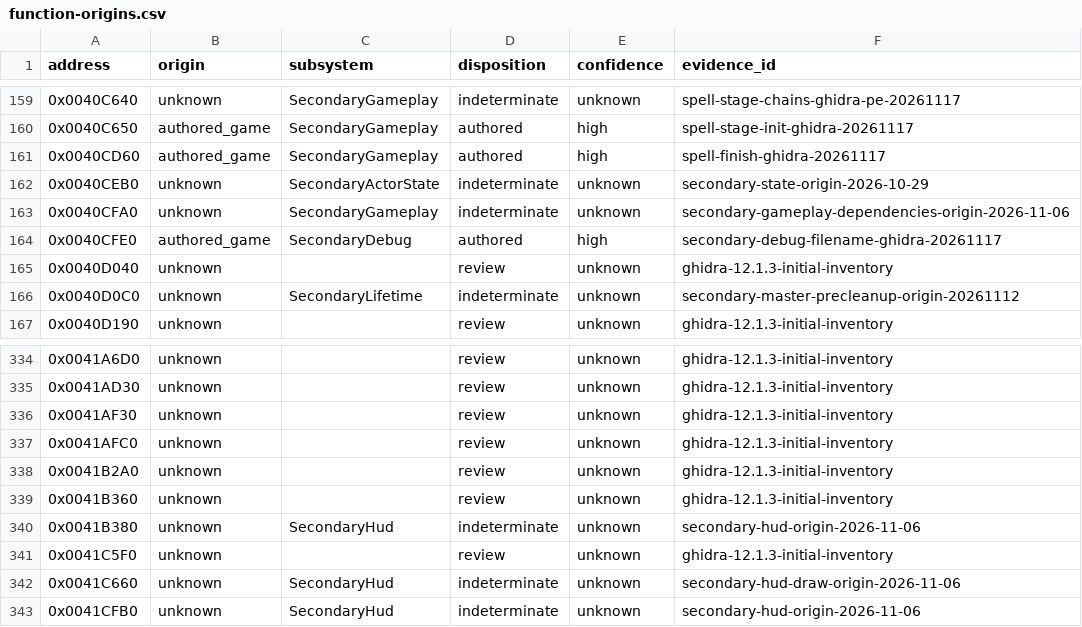
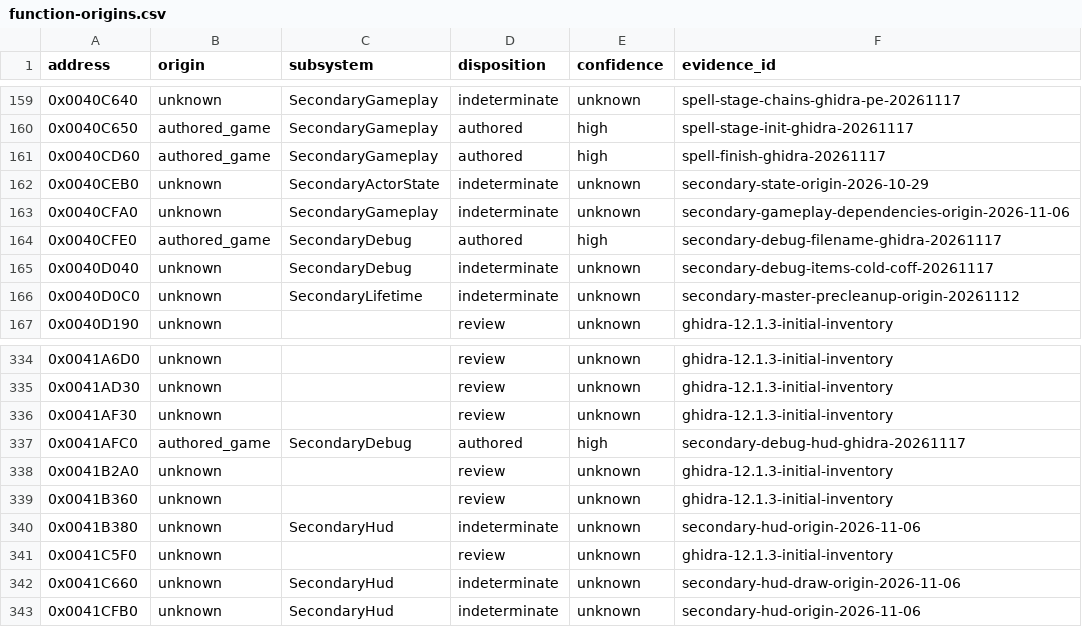
Before and after one commit to N0zoM1z0/th11, a CSV file: config/function-origins.csv, drawn as a sheet; only a part is shown, gaps mark what is left out.

```diff
--- a/config/function-origins.csv
+++ b/config/function-origins.csv
@@ -164,3 +164,3 @@ address,origin,subsystem,disposition,confidence,evidence_id
 0x0040CFE0,authored_game,SecondaryDebug,authored,high,secondary-debug-filename-ghidra-20261117
-0x0040D040,unknown,,review,unknown,ghidra-12.1.3-initial-inventory
+0x0040D040,unknown,SecondaryDebug,indeterminate,unknown,secondary-debug-items-cold-coff-20261117
 0x0040D0C0,unknown,SecondaryLifetime,indeterminate,unknown,secondary-master-precleanup-origin-20261112
@@ -336,3 +336,3 @@ address,origin,subsystem,disposition,confidence,evidence_id
 0x0041AF30,unknown,,review,unknown,ghidra-12.1.3-initial-inventory
-0x0041AFC0,unknown,,review,unknown,ghidra-12.1.3-initial-inventory
+0x0041AFC0,authored_game,SecondaryDebug,authored,high,secondary-debug-hud-ghidra-20261117
 0x0041B2A0,unknown,,review,unknown,ghidra-12.1.3-initial-inventory
```
Also changed, not shown: config/function-boundaries.csv, config/implemented.csv, 8 other files.
